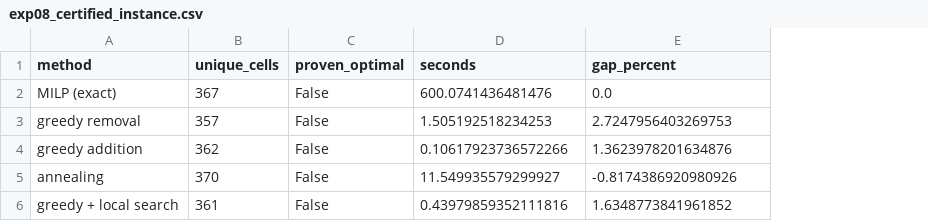
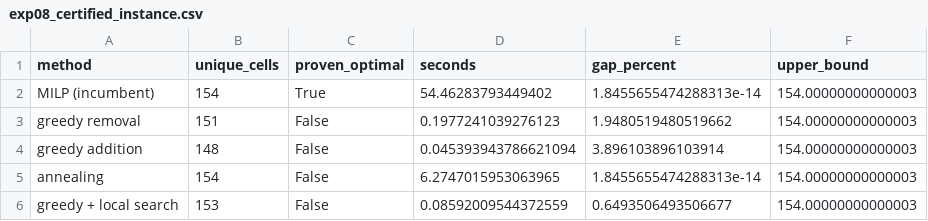
Before and after one commit to manas-vamsi/thz-quantum-optimization, a CSV file: data/results/exp08_certified_instance.csv, drawn as a sheet; removed rows and columns are numbered as before the commit, all else as after; the diff names each change by its address in the sheet, - before the commit and + after, or states it on an @@ line.

Commit message:
Add the manuscript draft in paper/, and a certified MILP optimum
paper/manuscript.md is kept separate from the code and reads only from the
committed results; paper/build_pdf.py renders it to a six-page two-column PDF
with ReportLab, since pandoc and TeX are not available here.  The PDF itself is
gitignored -- it is a build product.

Substantive corrections to the earlier draft, all from committed data:

- The certified instance now closes.  At M=24, N=8 HiGHS proves an optimum of
  154 cells in 54.5 s; simulated annealing reaches the same 154 in 6.3 s and
  greedy-plus-swap is within 0.65%.  The draft previously reported only a
  time-limited M=40 incumbent and could claim no optimality at all.
- Where the gap does not close the dual bound is reported instead, since it
  still upper-limits what any selection can achieve.
- Test count corrected from 109 to 144.
- Added the results the draft was missing: the observing-window sweep showing
  reconfiguration substitutes for Earth rotation (2.66x at 0.2 h, 1.06x at
  6 h), the negative result that a smooth radial preference barely moves the
  optimum while a band restriction does, grid-shift robustness of 0.7-1.1%,
  the twelve-family layout comparison, and the scenario-mean and cable-cost
  terms with their non-quadratic limits.

```diff
--- a/data/results/exp08_certified_instance.csv
+++ b/data/results/exp08_certified_instance.csv
+column F (upper_bound), rows 3-6: all 154.00000000000003
-row 2: MILP (exact) | 367 | False | 600.0741436481476 | 0.0
+row 2: MILP (incumbent) | 154 | True | 54.46283793449402 | 1.8455655474288313e-14 | 154.00000000000003
-B3 (unique_cells): 357
+B3 (unique_cells): 151
-D3 (seconds): 1.505192518234253
+D3 (seconds): 0.1977241039276123
-E3 (gap_percent): 2.7247956403269753
+E3 (gap_percent): 1.9480519480519662
-B4 (unique_cells): 362
+B4 (unique_cells): 148
-D4 (seconds): 0.10617923736572266
+D4 (seconds): 0.045393943786621094
-E4 (gap_percent): 1.3623978201634876
+E4 (gap_percent): 3.896103896103914
-B5 (unique_cells): 370
+B5 (unique_cells): 154
-D5 (seconds): 11.549935579299927
+D5 (seconds): 6.2747015953063965
-E5 (gap_percent): -0.8174386920980926
+E5 (gap_percent): 1.8455655474288313e-14
-B6 (unique_cells): 361
+B6 (unique_cells): 153
-D6 (seconds): 0.43979859352111816
+D6 (seconds): 0.08592009544372559
-E6 (gap_percent): 1.6348773841961852
+E6 (gap_percent): 0.6493506493506677
```
Also changed, not shown: data/results/exp08_optimizer_benchmark.csv, 5 other files.
